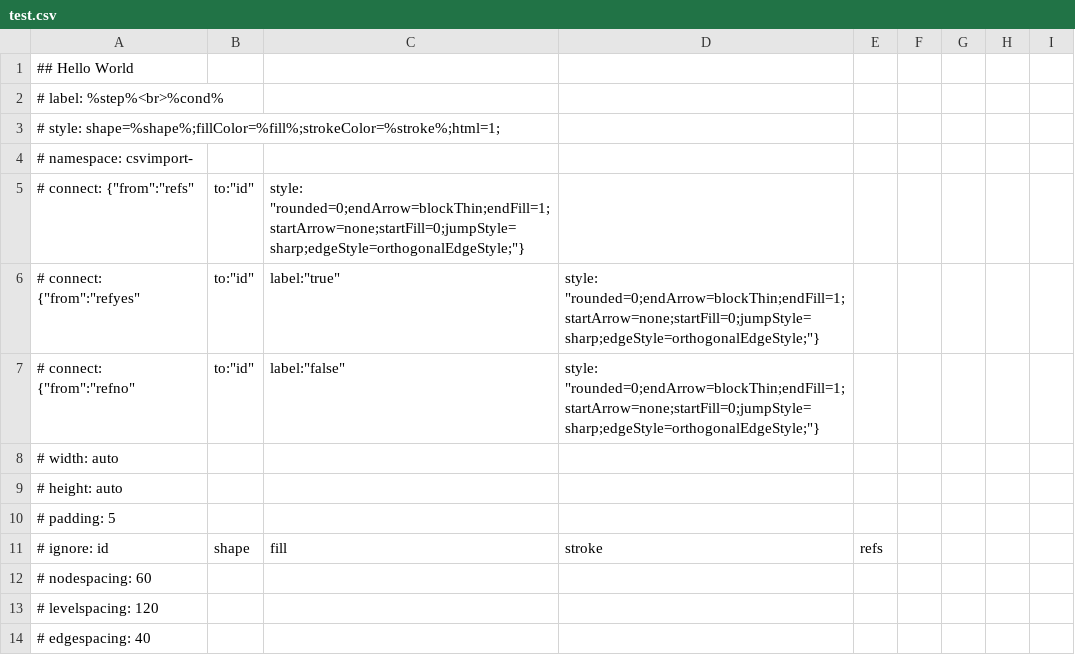
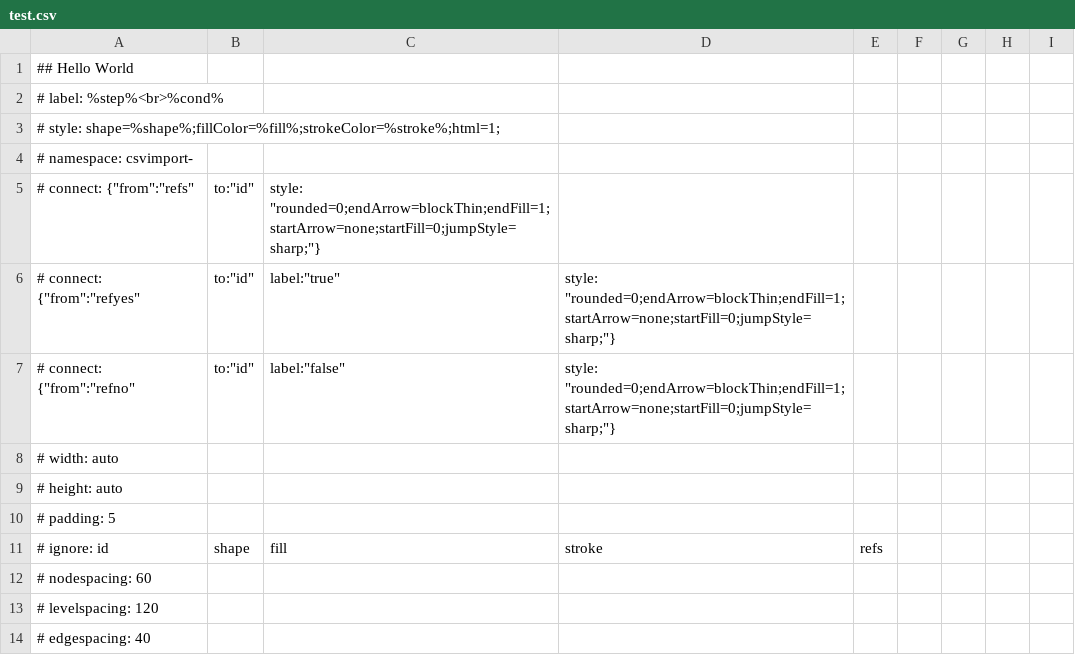
Before and after one commit to VolkanIsik86/drawcsv, a CSV file: test.csv, drawn as a sheet; only a part is shown.

```diff
--- a/test.csv
+++ b/test.csv
@@ -4,5 +4,5 @@
 # namespace: csvimport-
-# connect: {"from":"refs", "to":"id","style": "rounded=0;endArrow=blockThin;endFill=1;startArrow=none;startFill=0;jumpStyle=sharp;edgeStyle=orthogonalEdgeStyle;"}
-# connect: {"from":"refyes", "to":"id", "label":"true", "style": "rounded=0;endArrow=blockThin;endFill=1;startArrow=none;startFill=0;jumpStyle=sharp;edgeStyle=orthogonalEdgeStyle;"}
-# connect: {"from":"refno", "to":"id", "label":"false", "style": "rounded=0;endArrow=blockThin;endFill=1;startArrow=none;startFill=0;jumpStyle=sharp;edgeStyle=orthogonalEdgeStyle;"}
+# connect: {"from":"refs", "to":"id","style": "rounded=0;endArrow=blockThin;endFill=1;startArrow=none;startFill=0;jumpStyle=sharp;"}
+# connect: {"from":"refyes", "to":"id", "label":"true", "style": "rounded=0;endArrow=blockThin;endFill=1;startArrow=none;startFill=0;jumpStyle=sharp;"}
+# connect: {"from":"refno", "to":"id", "label":"false", "style": "rounded=0;endArrow=blockThin;endFill=1;startArrow=none;startFill=0;jumpStyle=sharp;"}
 # width: auto
```
Also changed, not shown: csvheader.csv.
